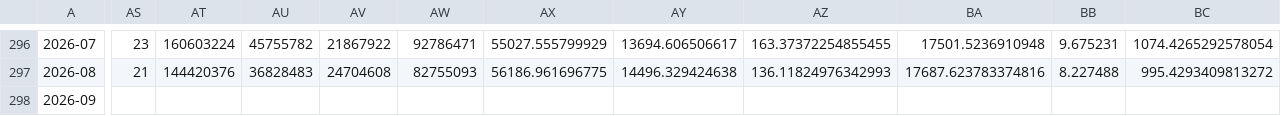
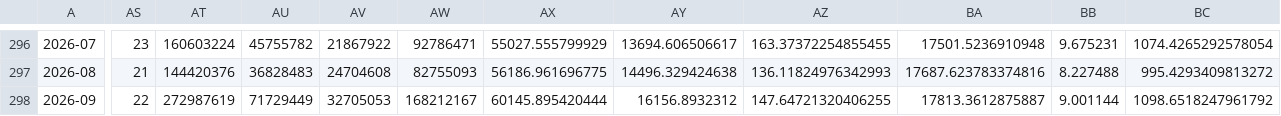
Before and after one commit to hzhan7/Monthly-OP-Dashboards, a CSV file: series/db1.csv, drawn as a sheet; only a part is shown, gaps mark what is left out; the diff covers the shown part only; the diff names each change by its address in the sheet, - before the commit and + after, or states it on an @@ line.

```diff
--- a/series/db1.csv
+++ b/series/db1.csv
-AS298: (empty)
+AS298: 22
-AT298: (empty)
+AT298: 272987619
-AU298: (empty)
+AU298: 71729449
-AV298: (empty)
+AV298: 32705053
-AW298: (empty)
+AW298: 168212167
-AX298: (empty)
+AX298: 60145.895420444
-AY298: (empty)
+AY298: 16156.8932312
-AZ298: (empty)
+AZ298: 147.64721320406255
-BA298: (empty)
+BA298: 17813.3612875887
-BB298: (empty)
+BB298: 9.001144
-BC298: (empty)
+BC298: 1098.6518247961792
```
Also changed, not shown: 9 edited cells elsewhere in this file, 5 other files.
